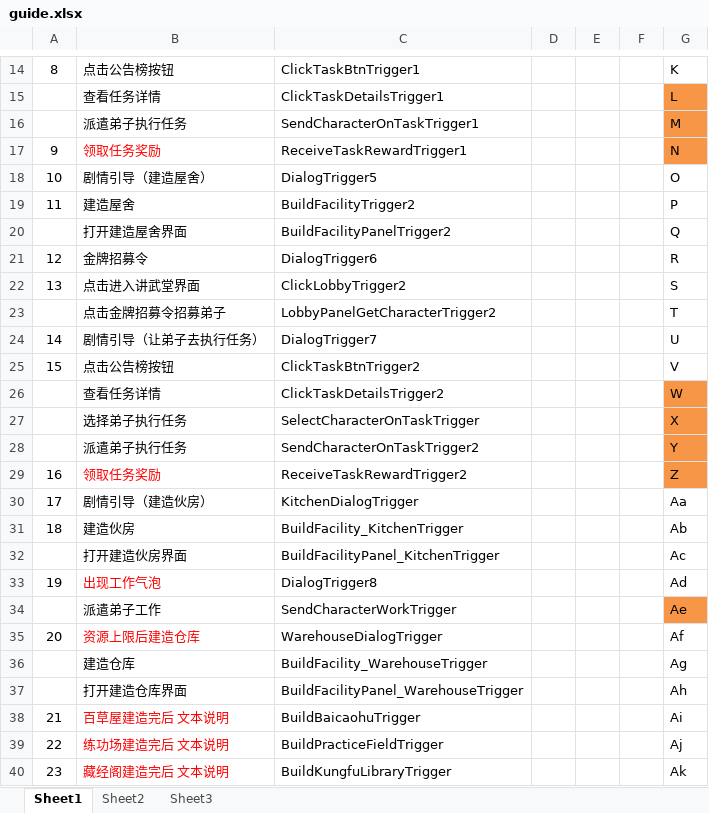
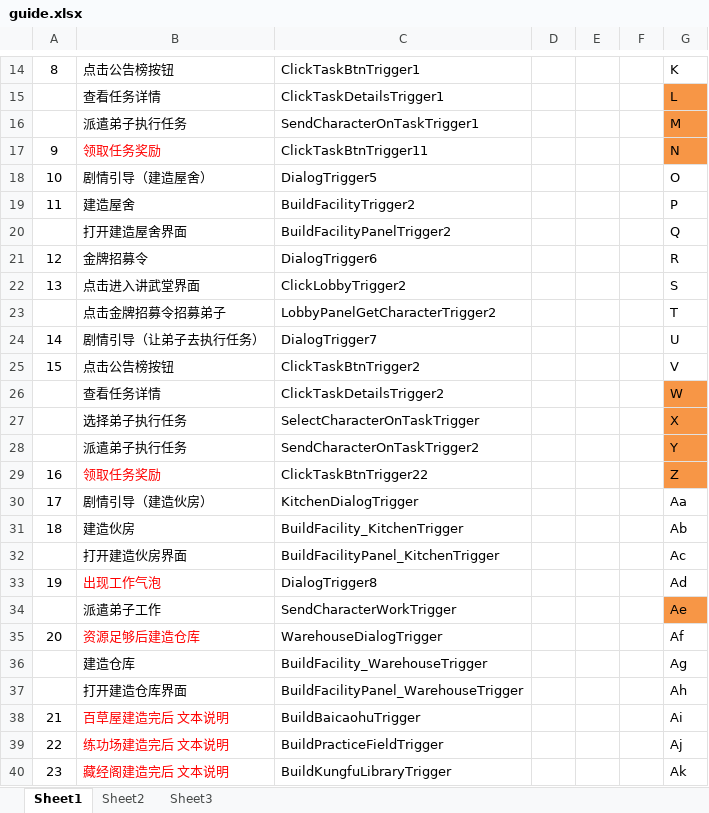
Before and after one commit to tkonexhh/simswordsman, an Excel workbook: Tables/Sources/guide/guide.xlsx, sheet Sheet1, drawn as a sheet; only a part is shown, gaps mark what is left out; values as stored, in another font and other column widths than the file's, no borders; the diff names each change by its address in the sheet, - before the commit and + after, or states it on an @@ line.

```diff
--- a/Tables/Sources/guide/guide.xlsx (sheet Sheet1)
+++ b/Tables/Sources/guide/guide.xlsx (sheet Sheet1)
-C17: ReceiveTaskRewardTrigger1
+C17: ClickTaskBtnTrigger11
-C29: ReceiveTaskRewardTrigger2
+C29: ClickTaskBtnTrigger22
-B35: 资源上限后建造仓库
+B35: 资源足够后建造仓库
```
Also changed, not shown: Tables/Sources/gameplay/MainTask/CommonTask.xlsx, Tables/Sources/guide/guide_step.xlsx, 33 other files.
